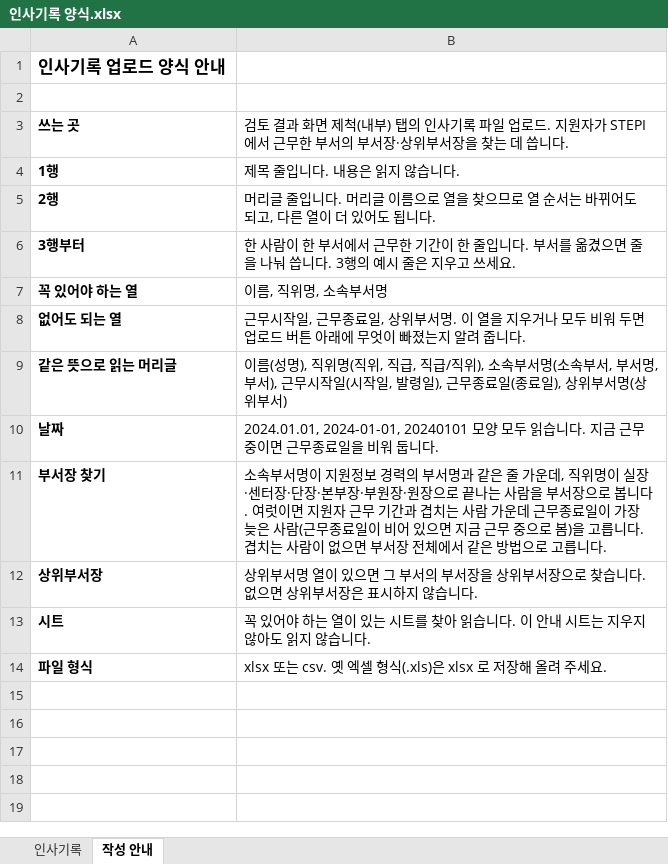
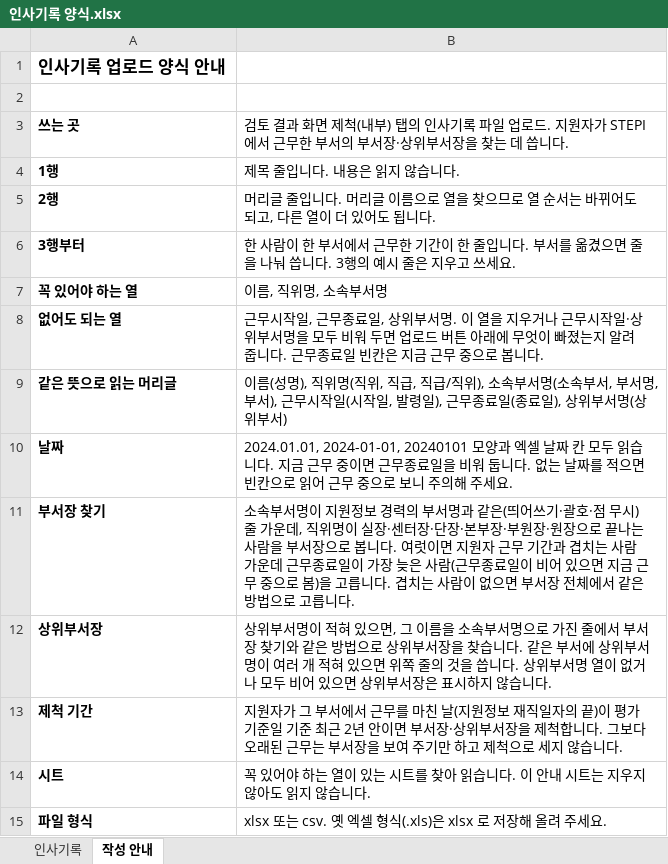
Before and after one commit to Openentrepreneurship-Center/test_stepi, an Excel workbook: public/templates/인사기록 양식.xlsx, sheet 작성 안내, drawn as a sheet; values as stored, in another font and other column widths than the file's, no borders; the diff names each change by its address in the sheet, - before the commit and + after, or states it on an @@ line.

```diff
--- a/public/templates/인사기록 양식.xlsx (sheet 작성 안내)
+++ b/public/templates/인사기록 양식.xlsx (sheet 작성 안내)
-B8: …우거나 모두 비워 두면 업로드 버튼 아래에 무엇이 빠졌는지 알려 줍니다.
+B8: …우거나 근무시작일·상위부서명을 모두 비워 두면 업로드 버튼 아래에 무엇이 빠졌는지 알려 줍니다. 근무종료일 빈칸은 지금 근무 중으로 봅니다.
-B10: …2024-01-01, 20240101 모양 모두 읽습니다. 지금 근무 중이면 근무종료일을 비워 둡니다.
+B10: …2024-01-01, 20240101 모양과 엑셀 날짜 칸 모두 읽습니다. 지금 근무 중이면 근무종료일을 비워 둡니다. 없는 날짜를 적으면 빈칸으로 읽어 근무 중으로 보니 주의해 주세요.
-B11: …과 같은 줄 가운…
+B11: …과 같은(띄어쓰기·괄호·점 무시) 줄 가운…
-B12: …위부서명 열이 있으면 그 부서의 부서장을 상위부서장으로 찾습니다. 없으면 상…
+B12: …위부서명이 적혀 있으면, 그 이름을 소속부서명으로 가진 줄에서 부서장 찾기와 같은 방법으로 상위부서장을 찾습니다. 같은 부서에 상위부서명이 여러 개 적혀 있으면 위쪽 줄의 것을 씁니다. 상위부서명 열이 없거나 모두 비어 있으면 상…
+row 13: 제척 기간 | 지원자가 그 부서에서 근무를 마친 날(지원정보 재직일자의 끝)이 평가기준일 기준 최근 2년 안이면 부서장·상위부서장을 제척합니다. 그보다 오래된 근무는 부서장을 보여 주기만 하고 제척으로 세지 않습니다.
```
Also changed, not shown: public/templates/연구 목록 양식.xlsx, public/templates/자기소개서 양식.xlsx, 1 other file.
